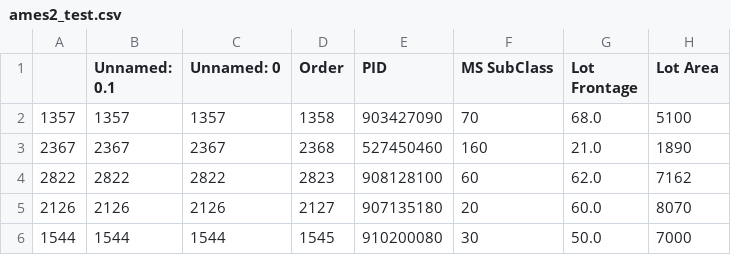
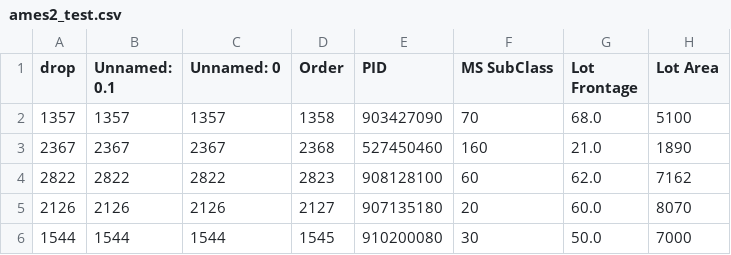
Before and after one commit to RandumPerson314/neural-networks, a CSV file: coding/data/ames2_test.csv, drawn as a sheet; only a part is shown; the diff names each change by its address in the sheet, - before the commit and + after, or states it on an @@ line.

```diff
--- a/coding/data/ames2_test.csv
+++ b/coding/data/ames2_test.csv
-A1: (empty)
+A1: drop
```
Also changed, not shown: 6 other files.
